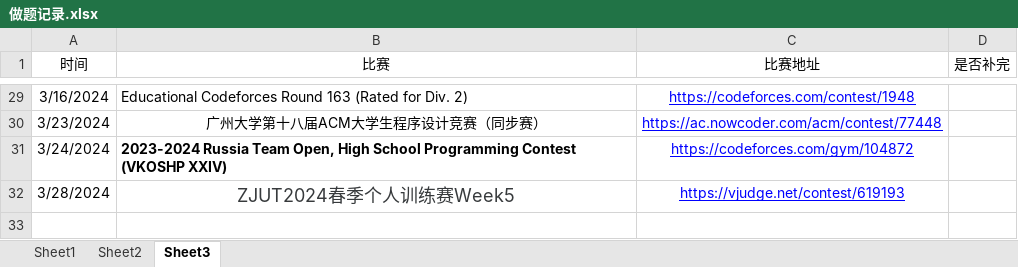
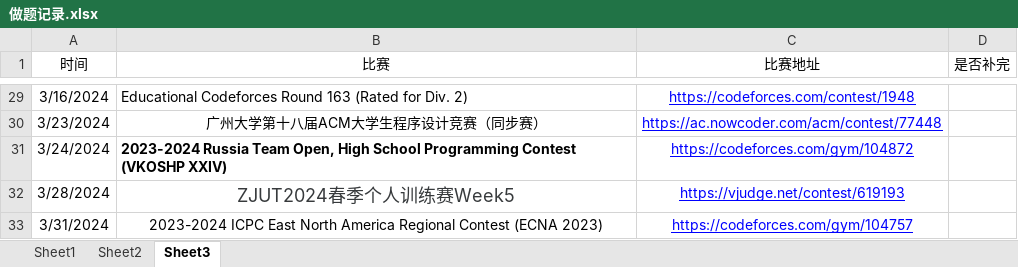
Before and after one commit to unclezhou486/ACM-Solutions, an Excel workbook: 做题记录.xlsx, sheet Sheet3, drawn as a sheet; only a part is shown, gaps mark what is left out; values as stored, in another font and other column widths than the file's, no borders; the diff names each change by its address in the sheet, - before the commit and + after, or states it on an @@ line.

```diff
--- a/做题记录.xlsx (sheet Sheet3)
+++ b/做题记录.xlsx (sheet Sheet3)
+row 33: 3/31/2024 | 2023-2024 ICPC East North America Regional Contest (ECNA 2023) | https://codeforces.com/gym/104757
```
Also changed, not shown: sheet Sheet1, 11 other files.
